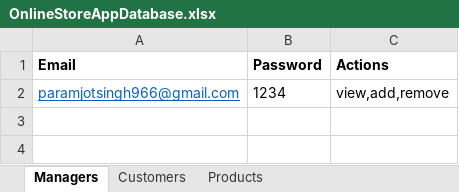
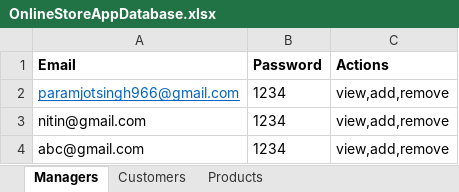
Before and after one commit to LuckySingh1234/OnlineStoreAppBackendAPI, an Excel workbook: data/OnlineStoreAppDatabase.xlsx, sheet Managers, drawn as a sheet; values as stored, in another font and other column widths than the file's, no borders; the diff names each change by its address in the sheet, - before the commit and + after, or states it on an @@ line.

Commit message:
Added Manager APIs

```diff
--- a/data/OnlineStoreAppDatabase.xlsx (sheet Managers)
+++ b/data/OnlineStoreAppDatabase.xlsx (sheet Managers)
+row 3: nitin@gmail.com | 1234 | view,add,remove
+row 4: abc@gmail.com | 1234 | view,add,remove
```
Also changed, not shown: sheet Products, sheet Customers, 4 other files.
